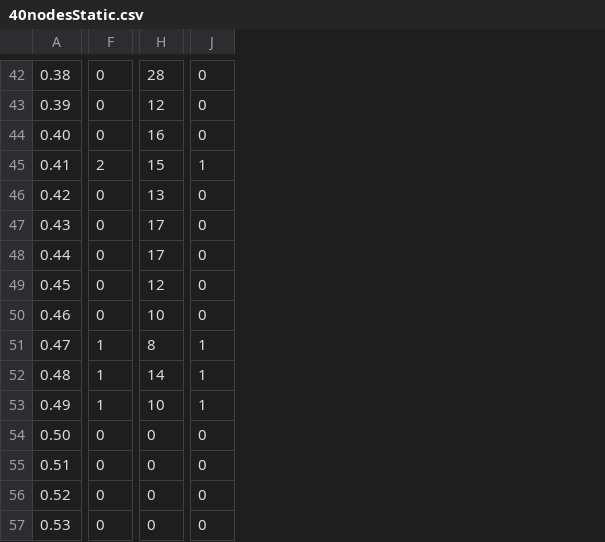
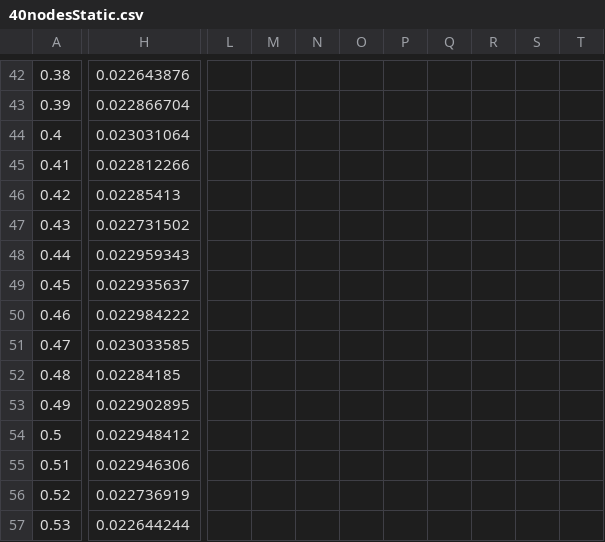
Before and after one commit to nathandpenha/Network-Coding-TCL-Scripts-NS2, a CSV file: 40nodesStatic.csv, drawn as a sheet; only a part is shown, gaps mark what is left out; removed rows and columns are numbered as before the commit, all else as after; the diff covers the shown part only; the diff names each change by its address in the sheet, - before the commit and + after, or states it on an @@ line.

```diff
--- a/40nodesStatic.csv
+++ b/40nodesStatic.csv
-column F, rows 42-57: 0 | 0 | 0 | 2 | 0 | 0 | 0 | 0 | 0 | 1 | 1 | 1 | 0 | 0 | 0 | 0
-column H, rows 42-57: 28 | 12 | 16 | 15 | 13 | 17 | 17 | 12 | 10 | 8 | 14 | 10 | 0 | 0 | 0 | 0
-column J, rows 42-57: 0 | 0 | 0 | 1 | 0 | 0 | 0 | 0 | 0 | 1 | 1 | 1 | 0 | 0 | 0 | 0
+column H, rows 42-57: 0.022643876 | 0.022866704 | 0.023031064 | 0.022812266 | 0.02285413 | 0.022731502 | 0.022959343 | 0.022935637 | 0.022984222 | 0.023033585 | 0.02284185 | 0.022902895 | 0.022948412 | 0.022946306 | 0.022736919 | 0.022644244
+column L, empty
+column M, empty
+column N, empty
+column O, empty
+column P, empty
+column Q, empty
+column R, empty
+column S, empty
+column T, empty
-A44: 0.40
+A44: 0.4
-A54: 0.50
+A54: 0.5
```
Also changed, not shown: 1 added row, 4 added columns and 5 edited cells elsewhere in this file, 120nodesStatic.csv, 150nodesStatic.csv, 6 other files.
